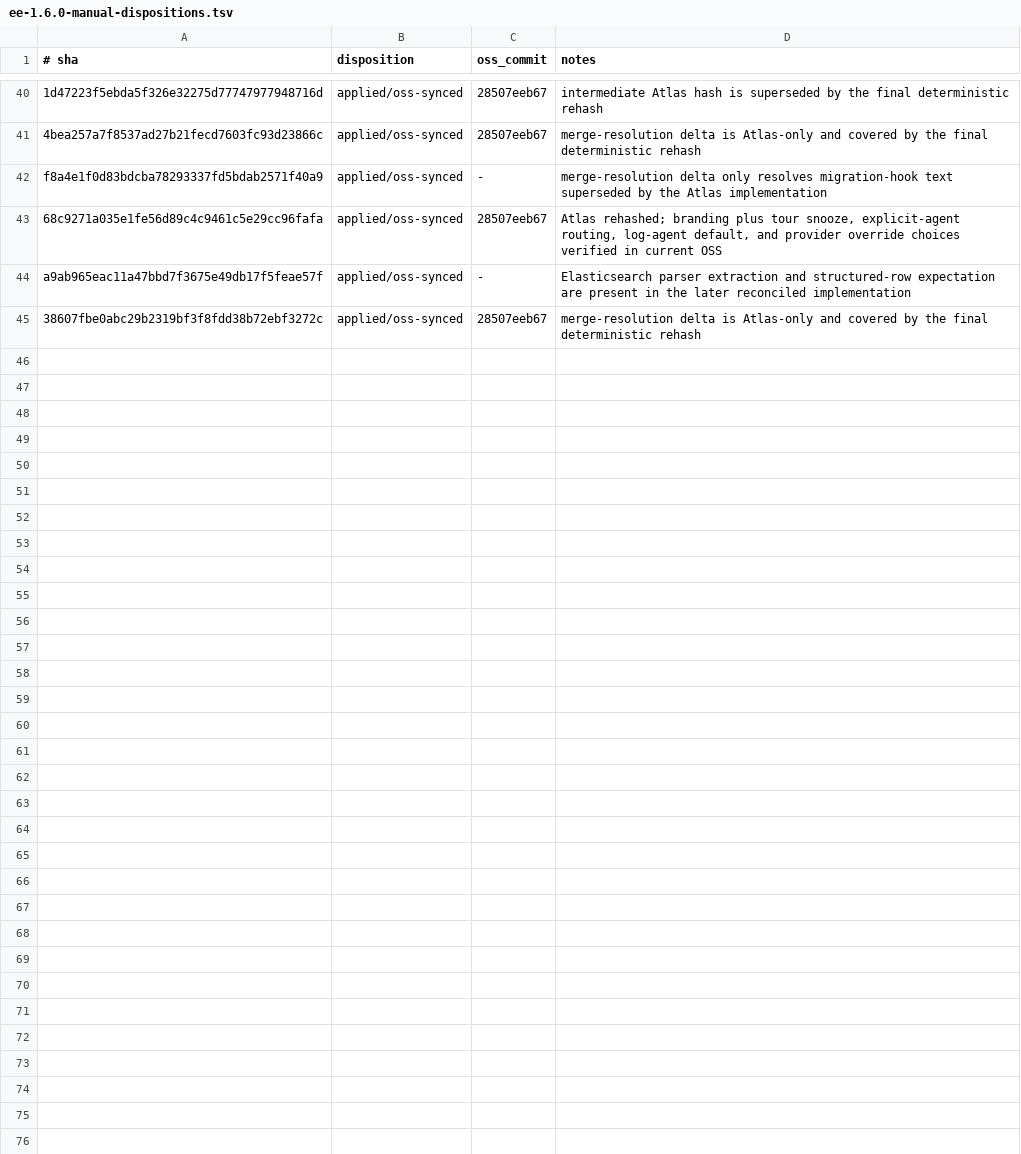
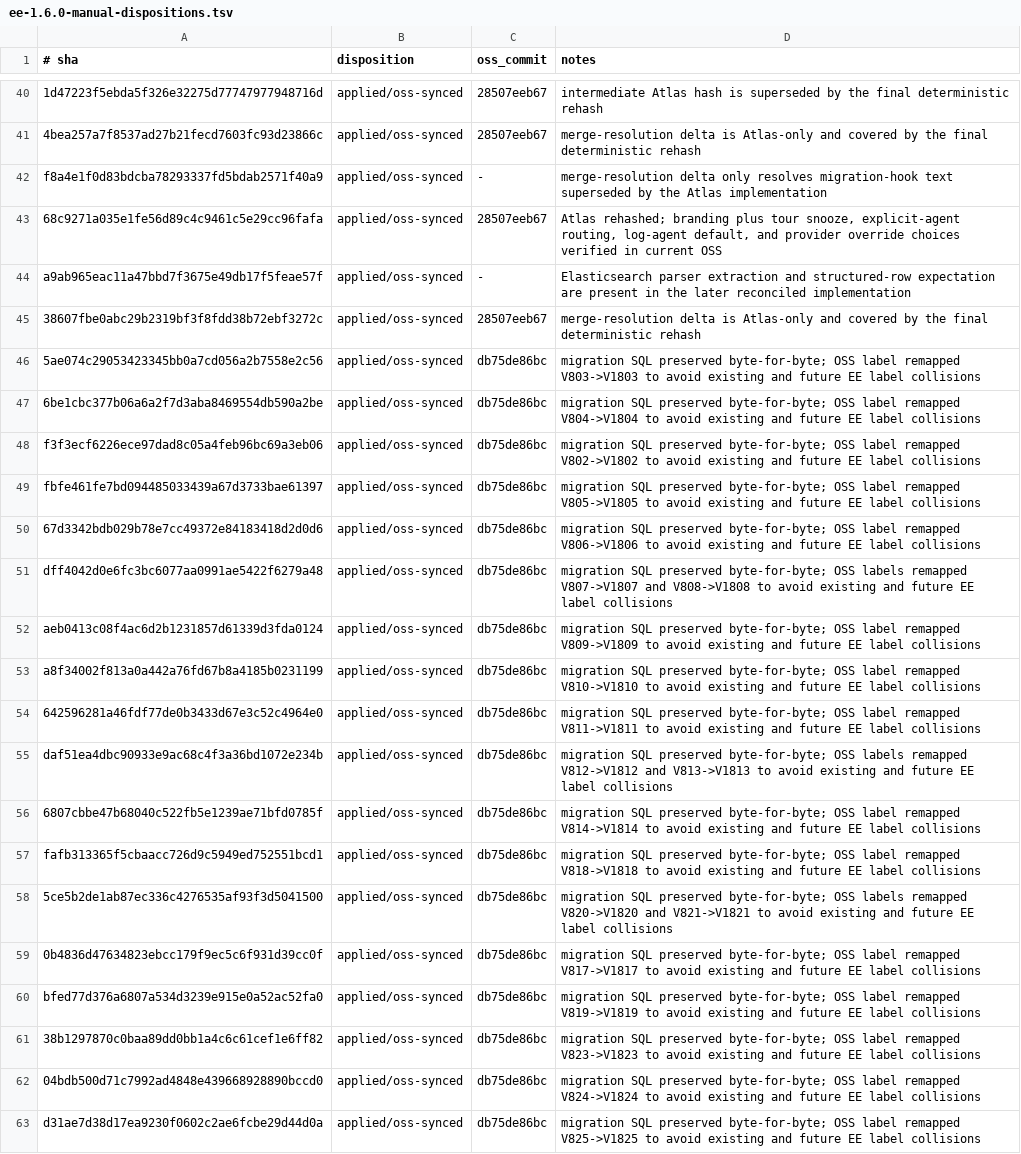
Before and after one commit to nudgebee/nudgebee, a TSV file: scripts/oss-sync/manifests/ee-1.6.0-manual-dispositions.tsv, drawn as a sheet; only a part is shown, gaps mark what is left out; the diff names each change by its address in the sheet, - before the commit and + after, or states it on an @@ line.

Commit message:
chore: record OSS migration label remaps

```diff
--- a/scripts/oss-sync/manifests/ee-1.6.0-manual-dispositions.tsv
+++ b/scripts/oss-sync/manifests/ee-1.6.0-manual-dispositions.tsv
+row 46: 5ae074c29053423345bb0a7cd056a2b7558e2c56 | applied/oss-synced | db75de86bc | migration SQL preserved byte-for-byte; OSS label remapped V803->V1803 to avoid existing and future EE label collisions
+row 47: 6be1cbc377b06a6a2f7d3aba8469554db590a2be | applied/oss-synced | db75de86bc | migration SQL preserved byte-for-byte; OSS label remapped V804->V1804 to avoid existing and future EE label collisions
+row 48: f3f3ecf6226ece97dad8c05a4feb96bc69a3eb06 | applied/oss-synced | db75de86bc | migration SQL preserved byte-for-byte; OSS label remapped V802->V1802 to avoid existing and future EE label collisions
+row 49: fbfe461fe7bd094485033439a67d3733bae61397 | applied/oss-synced | db75de86bc | migration SQL preserved byte-for-byte; OSS label remapped V805->V1805 to avoid existing and future EE label collisions
+row 50: 67d3342bdb029b78e7cc49372e84183418d2d0d6 | applied/oss-synced | db75de86bc | migration SQL preserved byte-for-byte; OSS label remapped V806->V1806 to avoid existing and future EE label collisions
+row 51: dff4042d0e6fc3bc6077aa0991ae5422f6279a48 | applied/oss-synced | db75de86bc | migration SQL preserved byte-for-byte; OSS labels remapped V807->V1807 and V808->V1808 to avoid existing and future EE label collisions
+row 52: aeb0413c08f4ac6d2b1231857d61339d3fda0124 | applied/oss-synced | db75de86bc | migration SQL preserved byte-for-byte; OSS label remapped V809->V1809 to avoid existing and future EE label collisions
+row 53: a8f34002f813a0a442a76fd67b8a4185b0231199 | applied/oss-synced | db75de86bc | migration SQL preserved byte-for-byte; OSS label remapped V810->V1810 to avoid existing and future EE label collisions
+row 54: 642596281a46fdf77de0b3433d67e3c52c4964e0 | applied/oss-synced | db75de86bc | migration SQL preserved byte-for-byte; OSS label remapped V811->V1811 to avoid existing and future EE label collisions
+row 55: daf51ea4dbc90933e9ac68c4f3a36bd1072e234b | applied/oss-synced | db75de86bc | migration SQL preserved byte-for-byte; OSS labels remapped V812->V1812 and V813->V1813 to avoid existing and future EE label collisions
+row 56: 6807cbbe47b68040c522fb5e1239ae71bfd0785f | applied/oss-synced | db75de86bc | migration SQL preserved byte-for-byte; OSS label remapped V814->V1814 to avoid existing and future EE label collisions
+row 57: fafb313365f5cbaacc726d9c5949ed752551bcd1 | applied/oss-synced | db75de86bc | migration SQL preserved byte-for-byte; OSS label remapped V818->V1818 to avoid existing and future EE label collisions
+row 58: 5ce5b2de1ab87ec336c4276535af93f3d5041500 | applied/oss-synced | db75de86bc | migration SQL preserved byte-for-byte; OSS labels remapped V820->V1820 and V821->V1821 to avoid existing and future EE label collisions
+row 59: 0b4836d47634823ebcc179f9ec5c6f931d39cc0f | applied/oss-synced | db75de86bc | migration SQL preserved byte-for-byte; OSS label remapped V817->V1817 to avoid existing and future EE label collisions
+row 60: bfed77d376a6807a534d3239e915e0a52ac52fa0 | applied/oss-synced | db75de86bc | migration SQL preserved byte-for-byte; OSS label remapped V819->V1819 to avoid existing and future EE label collisions
+row 61: 38b1297870c0baa89dd0bb1a4c6c61cef1e6ff82 | applied/oss-synced | db75de86bc | migration SQL preserved byte-for-byte; OSS label remapped V823->V1823 to avoid existing and future EE label collisions
+row 62: 04bdb500d71c7992ad4848e439668928890bccd0 | applied/oss-synced | db75de86bc | migration SQL preserved byte-for-byte; OSS label remapped V824->V1824 to avoid existing and future EE label collisions
+row 63: d31ae7d38d17ea9230f0602c2ae6fcbe29d44d0a | applied/oss-synced | db75de86bc | migration SQL preserved byte-for-byte; OSS label remapped V825->V1825 to avoid existing and future EE label collisions
```
Also changed, not shown: scripts/oss-sync/manifests/ee-1.6.0-final.tsv.
